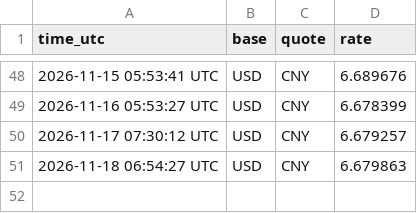
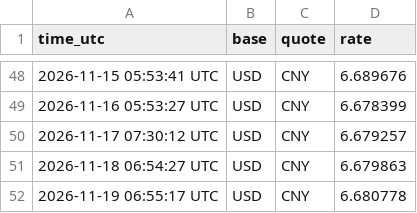
Before and after one commit to qiganggang0-cpu/cross-border-tools-test, a CSV file: docs/data/exchange_rate.csv, drawn as a sheet; only a part is shown, gaps mark what is left out; the diff names each change by its address in the sheet, - before the commit and + after, or states it on an @@ line.

```diff
--- a/docs/data/exchange_rate.csv
+++ b/docs/data/exchange_rate.csv
+row 52: 2026-11-19 06:55:17 UTC | USD | CNY | 6.680778
```
Also changed, not shown: 1 other file.
